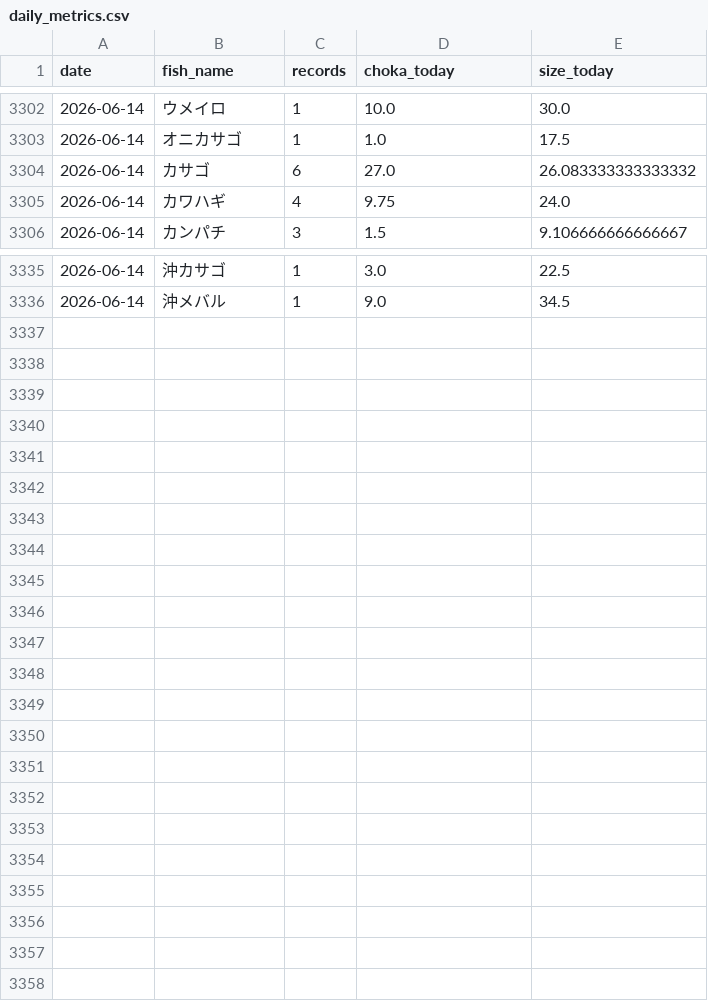
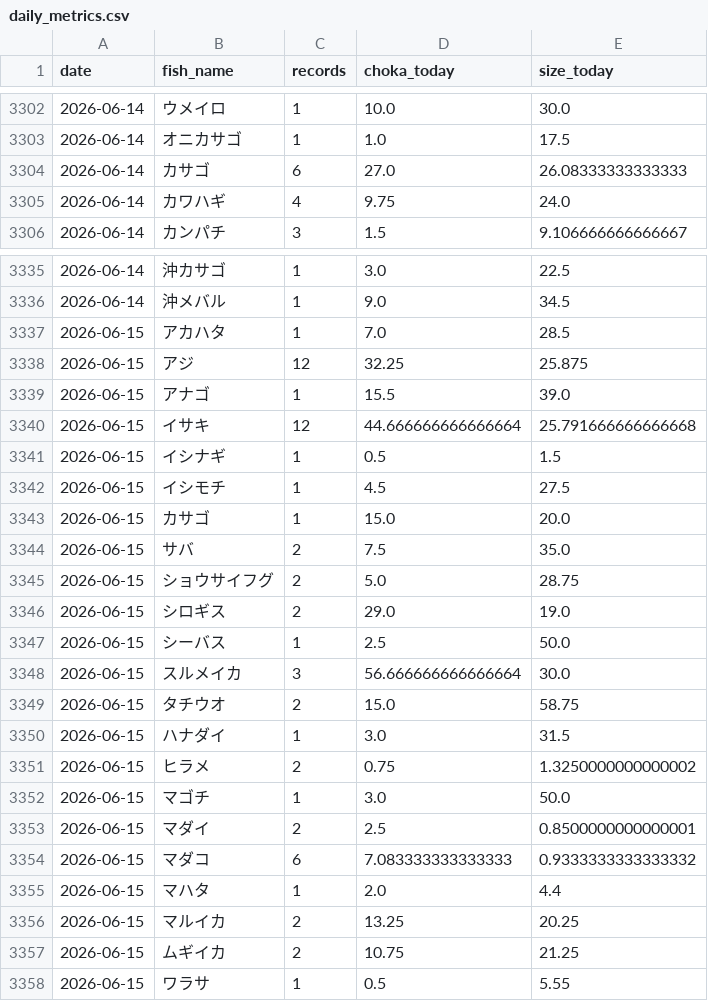
Before and after one commit to haradatakahiro/funaduri-tatiuo-auto, a CSV file: history/daily_metrics.csv, drawn as a sheet; only a part is shown, gaps mark what is left out; the diff covers the shown part only.

```diff
--- a/history/daily_metrics.csv
+++ b/history/daily_metrics.csv
@@ -3303,3 +3303,3 @@ date,fish_name,records,choka_today,size_today
 2026-06-14,オニカサゴ,1,1.0,17.5
-2026-06-14,カサゴ,6,27.0,26.083333333333332
+2026-06-14,カサゴ,6,27.0,26.08333333333333
 2026-06-14,カワハギ,4,9.75,24.0
@@ -3336 +3336,23 @@ date,fish_name,records,choka_today,size_today
 2026-06-14,沖メバル,1,9.0,34.5
+2026-06-15,アカハタ,1,7.0,28.5
+2026-06-15,アジ,12,32.25,25.875
+2026-06-15,アナゴ,1,15.5,39.0
+2026-06-15,イサキ,12,44.666666666666664,25.791666666666668
+2026-06-15,イシナギ,1,0.5,1.5
+2026-06-15,イシモチ,1,4.5,27.5
+2026-06-15,カサゴ,1,15.0,20.0
+2026-06-15,サバ,2,7.5,35.0
+2026-06-15,ショウサイフグ,2,5.0,28.75
+2026-06-15,シロギス,2,29.0,19.0
+2026-06-15,シーバス,1,2.5,50.0
+2026-06-15,スルメイカ,3,56.666666666666664,30.0
+2026-06-15,タチウオ,2,15.0,58.75
+2026-06-15,ハナダイ,1,3.0,31.5
+2026-06-15,ヒラメ,2,0.75,1.3250000000000002
+2026-06-15,マゴチ,1,3.0,50.0
+2026-06-15,マダイ,2,2.5,0.8500000000000001
+2026-06-15,マダコ,6,7.083333333333333,0.9333333333333332
+2026-06-15,マハタ,1,2.0,4.4
+2026-06-15,マルイカ,2,13.25,20.25
+2026-06-15,ムギイカ,2,10.75,21.25
+2026-06-15,ワラサ,1,0.5,5.55
```
Also changed, not shown: 10 edited cells elsewhere in this file, 1 other file.
